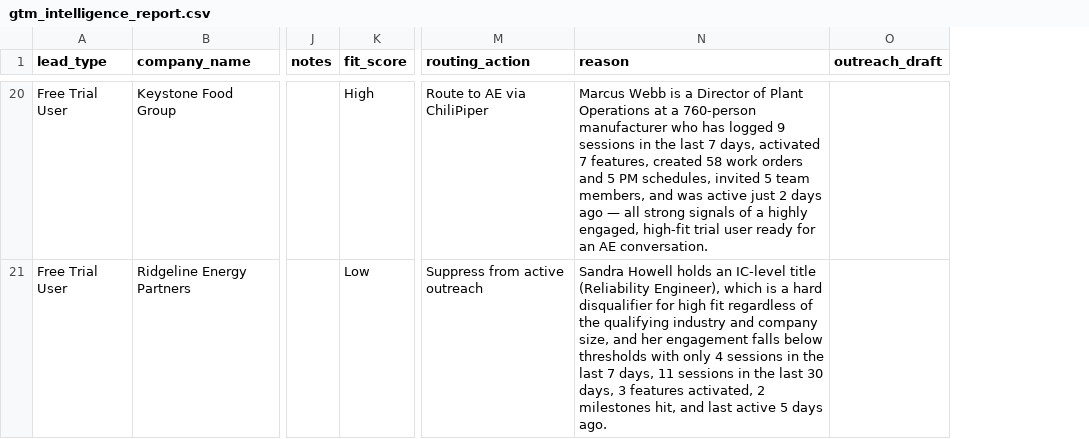
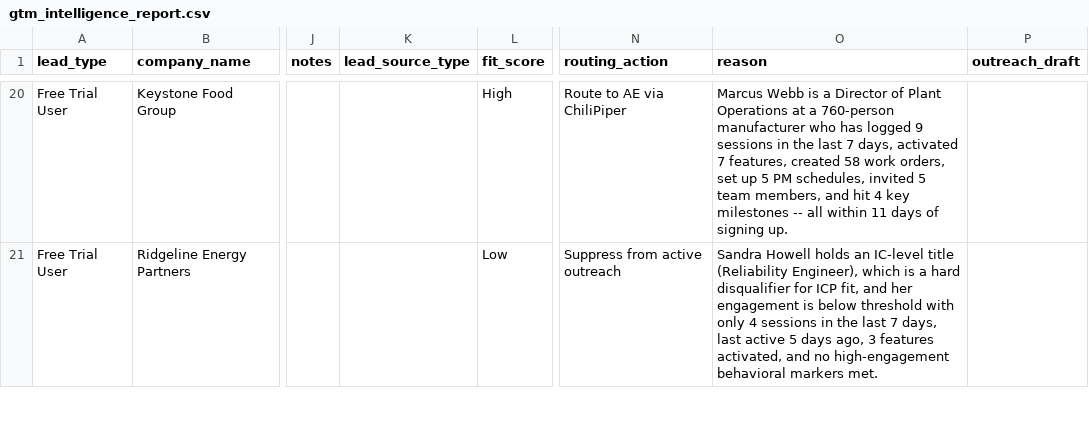
Before and after one commit to SeanMZ7/gtm-lead-scoring-engine, a CSV file: outputs/gtm_intelligence_report.csv, drawn as a sheet; only a part is shown, gaps mark what is left out; addresses are those after the commit; the diff covers the shown part only; the diff names each change by its address in the sheet, - before the commit and + after, or states it on an @@ line.

```diff
--- a/outputs/gtm_intelligence_report.csv
+++ b/outputs/gtm_intelligence_report.csv
+column K (lead_source_type), empty
-O20 (reason): …58 work orders and 5 PM schedules, invited 5 team members, and was active just 2 days ago — all strong signals of a highly engaged, high-fit trial user ready for an AE conversation.
+O20 (reason): …58 work orders, set up 5 PM schedules, invited 5 team members, and hit 4 key milestones -- all within 11 days of signing up.
-O21 (reason): …disqualifier for high fit regardless of the qualifying industry and company size, and her engagement falls below thresholds with only 4 sessions in the last 7 days, 11 sessions in the last 30 days, 3 features activated, 2 milestones hit, and last active 5 days ago.
+O21 (reason): …disqualifier for ICP fit, and her engagement is below threshold with only 4 sessions in the last 7 days, last active 5 days ago, 3 features activated, and no high-engagement behavioral markers met.
```
Also changed, not shown: 34 edited cells elsewhere in this file, data/dummy_leads.csv, outputs/scored_leads.csv, 15 other files.
